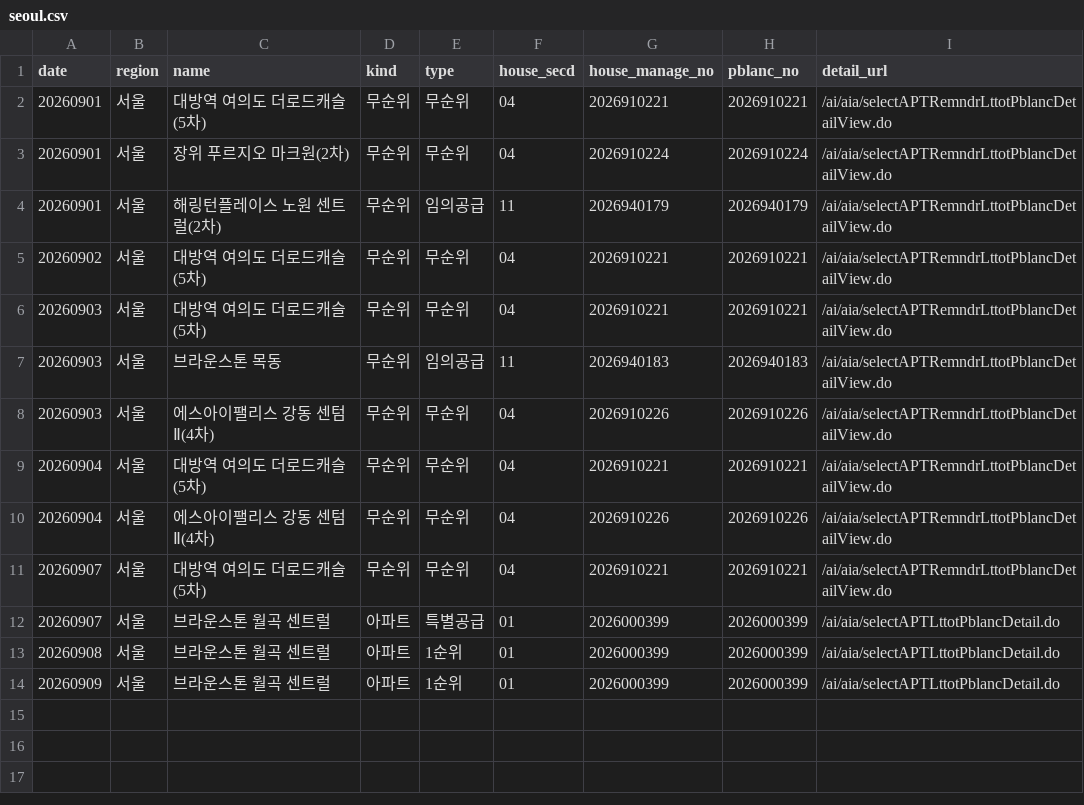
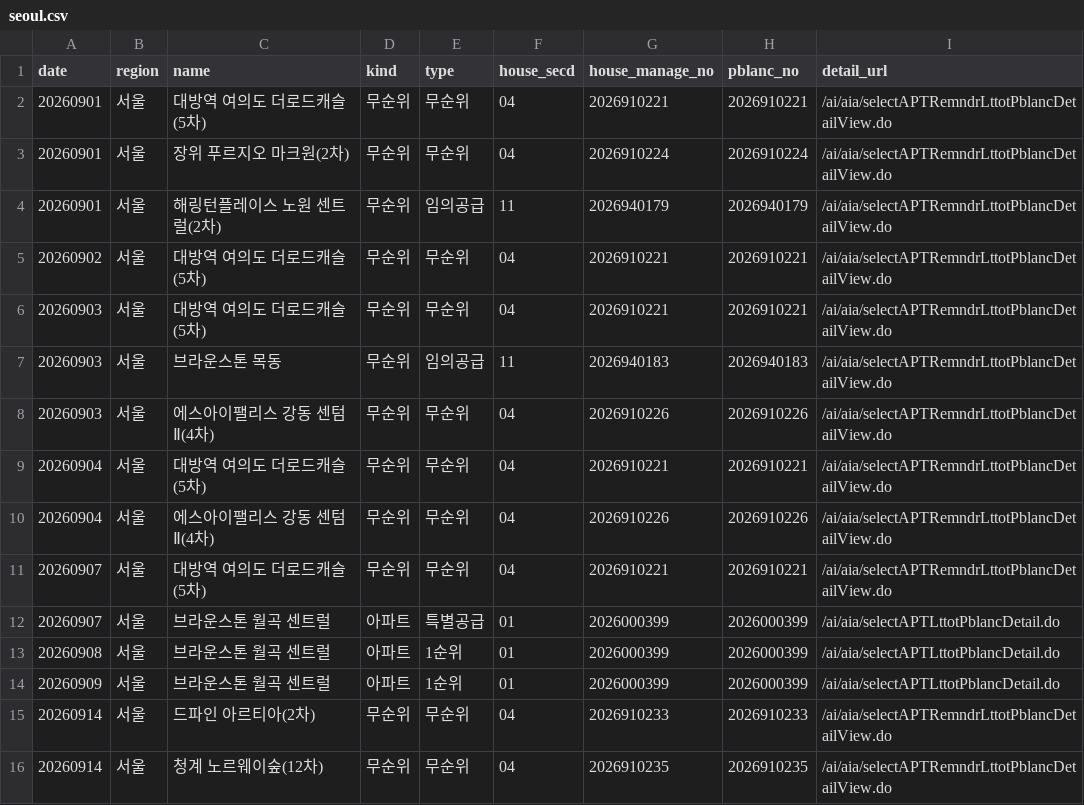
Before and after one commit to novela77/applyhome-calendar, a CSV file: docs/seoul.csv, drawn as a sheet; the diff names each change by its address in the sheet, - before the commit and + after, or states it on an @@ line.

```diff
--- a/docs/seoul.csv
+++ b/docs/seoul.csv
+row 15: 20260914 | 서울 | 드파인 아르티아(2차) | 무순위 | 무순위 | 04 | 2026910233 | 2026910233 | /ai/aia/selectAPTRemndrLttotPblancDetailView.do
+row 16: 20260914 | 서울 | 청계 노르웨이숲(12차) | 무순위 | 무순위 | 04 | 2026910235 | 2026910235 | /ai/aia/selectAPTRemndrLttotPblancDetailView.do
```
Also changed, not shown: 1 other file.
